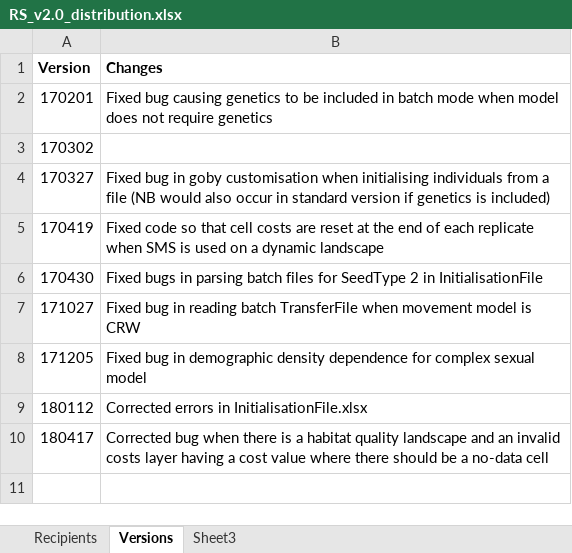
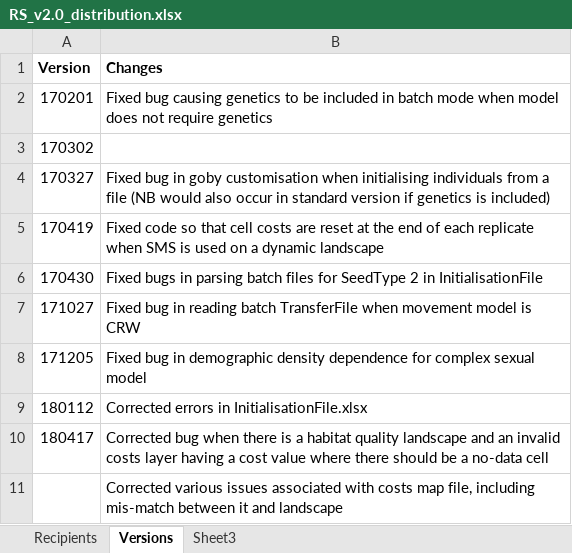
Before and after one commit to RangeShifter/RangeShiftR-pkg, an Excel workbook: doc/RS_v2.0_distribution.xlsx, sheet Versions, drawn as a sheet; values as stored, in another font and other column widths than the file's, no borders; the diff names each change by its address in the sheet, - before the commit and + after, or states it on an @@ line.

```diff
--- a/doc/RS_v2.0_distribution.xlsx (sheet Versions)
+++ b/doc/RS_v2.0_distribution.xlsx (sheet Versions)
+row 11:  | Corrected various issues associated with costs map file, including mis-match between it and landscape
```
Also changed, not shown: sheet Recipients.
